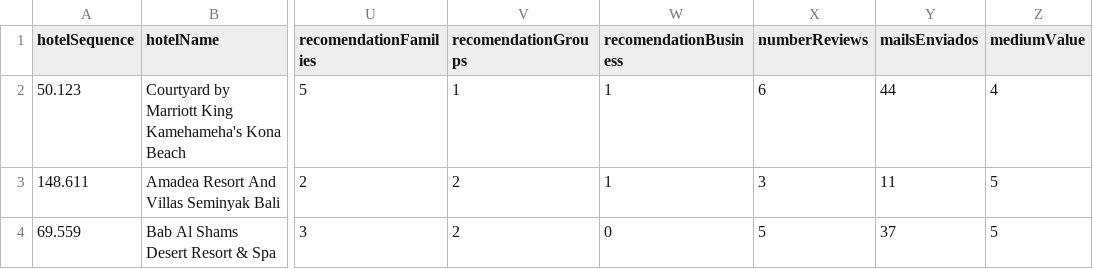
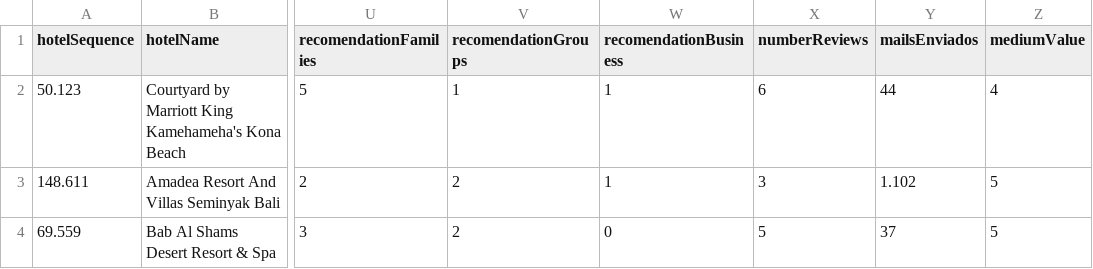
Before and after one commit to DiegoTUI/bitext, a CSV file: data/hotels_test.csv, drawn as a sheet; only a part is shown, gaps mark what is left out; the diff names each change by its address in the sheet, - before the commit and + after, or states it on an @@ line.

Commit message:
replace dict changed for csv_manager. Testing for errors.

```diff
--- a/data/hotels_test.csv
+++ b/data/hotels_test.csv
-Y3 (mailsEnviados): 11
+Y3 (mailsEnviados): 1.102
```
